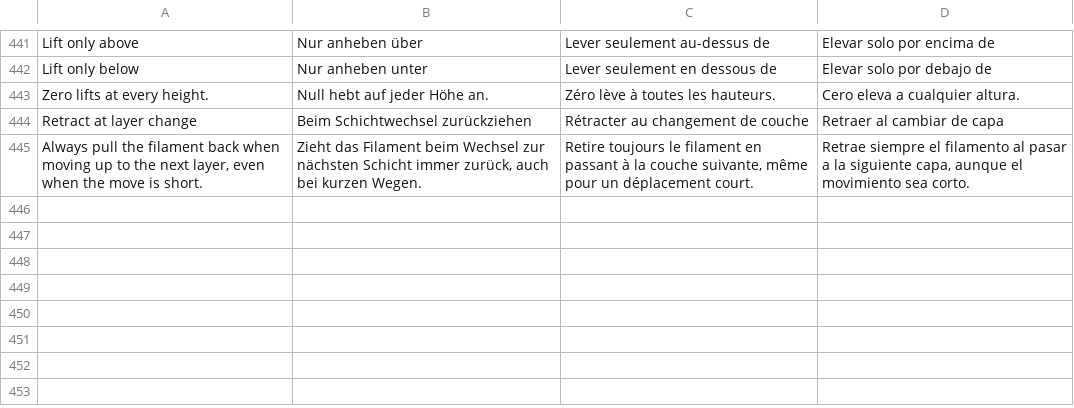
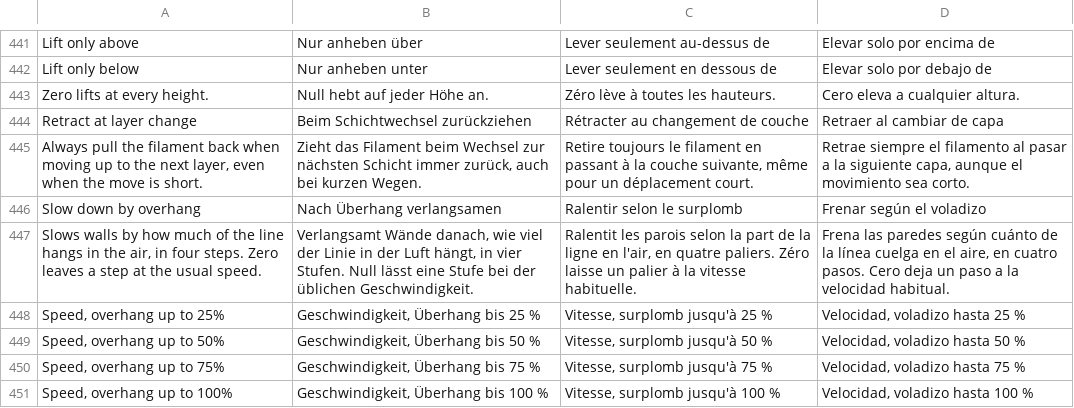
Before and after one commit to Jorgen-VikingGod/HybridSliceCraft, a TSV file: src/i18n/translations.tsv, drawn as a sheet; only a part is shown, gaps mark what is left out; the diff names each change by its address in the sheet, - before the commit and + after, or states it on an @@ line.

```diff
--- a/src/i18n/translations.tsv
+++ b/src/i18n/translations.tsv
+row 446: Slow down by overhang | Nach Überhang verlangsamen | Ralentir selon le surplomb | Frenar según el voladizo
+row 447: Slows walls by how much of the line hangs in the air, in four steps. Zero leaves a step at the usual speed. | Verlangsamt Wände danach, wie viel der Linie in der Luft hängt, in vier Stufen. Null lässt eine Stufe bei der üblichen Geschwindigkeit. | Ralentit les parois selon la part de la ligne en l'air, en quatre paliers. Zéro laisse un palier à la vitesse habituelle. | Frena las paredes según cuánto de la línea cuelga en el aire, en cuatro pasos. Cero deja un paso a la velocidad habitual.
+row 448: Speed, overhang up to 25% | Geschwindigkeit, Überhang bis 25 % | Vitesse, surplomb jusqu'à 25 % | Velocidad, voladizo hasta 25 %
+row 449: Speed, overhang up to 50% | Geschwindigkeit, Überhang bis 50 % | Vitesse, surplomb jusqu'à 50 % | Velocidad, voladizo hasta 50 %
+row 450: Speed, overhang up to 75% | Geschwindigkeit, Überhang bis 75 % | Vitesse, surplomb jusqu'à 75 % | Velocidad, voladizo hasta 75 %
+row 451: Speed, overhang up to 100% | Geschwindigkeit, Überhang bis 100 % | Vitesse, surplomb jusqu'à 100 % | Velocidad, voladizo hasta 100 %
```
Also changed, not shown: 7 other files.
